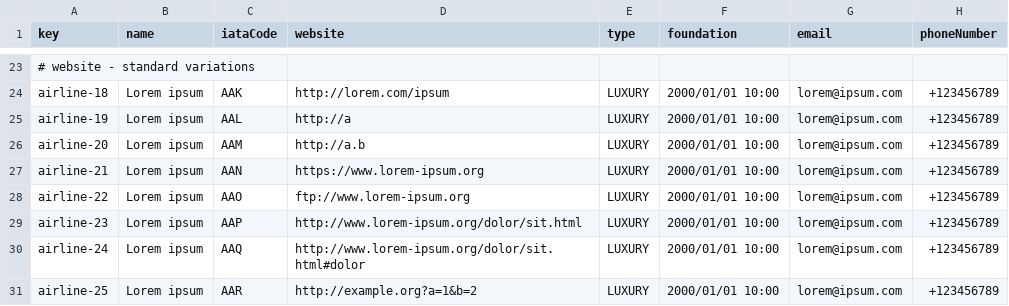
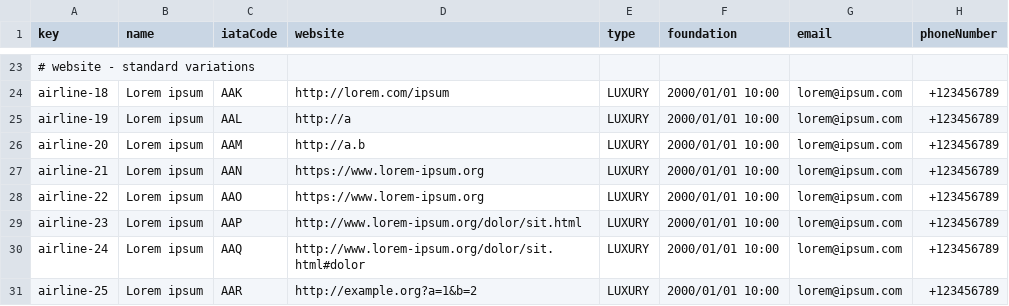
Before and after one commit to FernandoTC18/Acme-ANS-C3, a CSV file: src/main/resources/WEB-INF/data/sample/airline.csv, drawn as a sheet; only a part is shown, gaps mark what is left out.

Commit message:
Fixes Airline initial data. Closes #616

```diff
--- a/src/main/resources/WEB-INF/data/sample/airline.csv
+++ b/src/main/resources/WEB-INF/data/sample/airline.csv
@@ -27,3 +27,3 @@ airline-20,"Lorem ipsum",AAM,http://a.b,LUXURY,2000/01/01 10:00,lorem@ipsum.com,
 airline-21,"Lorem ipsum",AAN,https://www.lorem-ipsum.org,LUXURY,2000/01/01 10:00,lorem@ipsum.com,+123456789
-airline-22,"Lorem ipsum",AAO,ftp://www.lorem-ipsum.org,LUXURY,2000/01/01 10:00,lorem@ipsum.com,+123456789
+airline-22,"Lorem ipsum",AAO,https://www.lorem-ipsum.org,LUXURY,2000/01/01 10:00,lorem@ipsum.com,+123456789
 airline-23,"Lorem ipsum",AAP,http://www.lorem-ipsum.org/dolor/sit.html,LUXURY,2000/01/01 10:00,lorem@ipsum.com,+123456789
```
